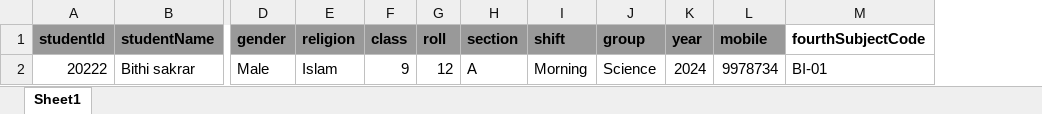
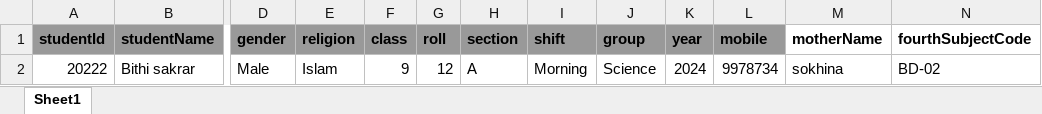
Before and after one commit to digontosoft/resultproccessingfn, an Excel workbook: src/assets/student-sample-file.xlsx, sheet Sheet1, drawn as a sheet; only a part is shown, gaps mark what is left out; values as stored, in another font and other column widths than the file's, no borders; addresses are those after the commit; the diff names each change by its address in the sheet, - before the commit and + after, or states it on an @@ line.

```diff
--- a/src/assets/student-sample-file.xlsx (sheet Sheet1)
+++ b/src/assets/student-sample-file.xlsx (sheet Sheet1)
+column M (motherName), row 2: sokhina
-N2 (fourthSubjectCode): BI-01
+N2 (fourthSubjectCode): BD-02
```
Also changed, not shown: 13 other files.
